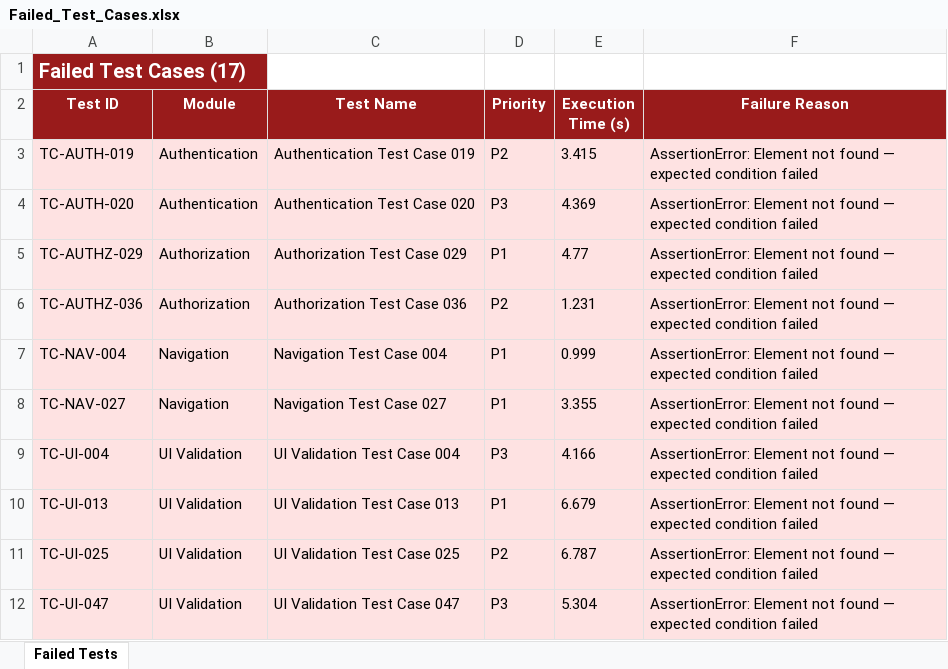
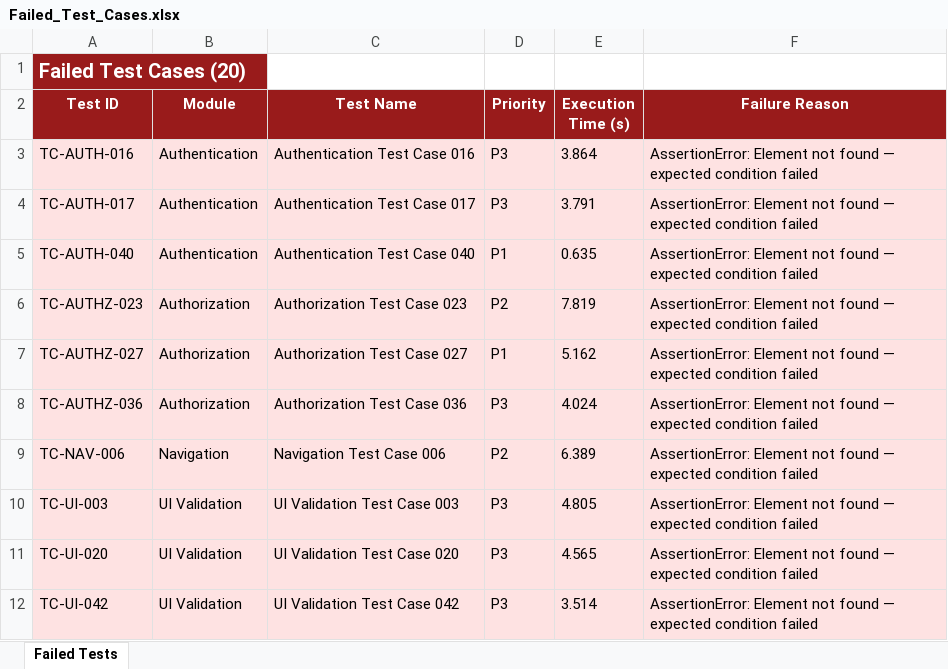
Before and after one commit to MaheshZU9908/Oral-Cavity, an Excel workbook: automation/reports/Excel/Failed_Test_Cases.xlsx, sheet Failed Tests, drawn as a sheet; only a part is shown; values as stored, in another font and other column widths than the file's, no borders; removed rows and columns are numbered as before the commit, all else as after; the diff covers the shown part only; the diff names each change by its address in the sheet, - before the commit and + after, or states it on an @@ line.

```diff
--- a/automation/reports/Excel/Failed_Test_Cases.xlsx (sheet Failed Tests)
+++ b/automation/reports/Excel/Failed_Test_Cases.xlsx (sheet Failed Tests)
-A1 (Test ID): Failed Test Cases (17)
+A1 (Test ID): Failed Test Cases (20)
-A3 (Test ID): TC-AUTH-019
+A3 (Test ID): TC-AUTH-016
-C3 (Test Name): Authentication Test Case 019
+C3 (Test Name): Authentication Test Case 016
-D3 (Priority): P2
+D3 (Priority): P3
-E3 (Execution Time (s)): 3.415
+E3 (Execution Time (s)): 3.864
-A4 (Test ID): TC-AUTH-020
+A4 (Test ID): TC-AUTH-017
-C4 (Test Name): Authentication Test Case 020
+C4 (Test Name): Authentication Test Case 017
-E4 (Execution Time (s)): 4.369
+E4 (Execution Time (s)): 3.791
+row 5: TC-AUTH-040 | Authentication | Authentication Test Case 040 | P1 | 0.635 | AssertionError: Element not found — expected condition failed
+row 6: TC-AUTHZ-023 | Authorization | Authorization Test Case 023 | P2 | 7.819 | AssertionError: Element not found — expected condition failed
-A7 (Test ID): TC-AUTHZ-029
+A7 (Test ID): TC-AUTHZ-027
-C7 (Test Name): Authorization Test Case 029
+C7 (Test Name): Authorization Test Case 027
-E7 (Execution Time (s)): 4.77
+E7 (Execution Time (s)): 5.162
-D8 (Priority): P2
+D8 (Priority): P3
-E8 (Execution Time (s)): 1.231
+E8 (Execution Time (s)): 4.024
-A9 (Test ID): TC-NAV-004
+A9 (Test ID): TC-NAV-006
-C9 (Test Name): Navigation Test Case 004
+C9 (Test Name): Navigation Test Case 006
-D9 (Priority): P1
+D9 (Priority): P2
-E9 (Execution Time (s)): 0.999
+E9 (Execution Time (s)): 6.389
-row 8: TC-NAV-027 | Navigation | Navigation Test Case 027 | P1 | 3.355 | AssertionError: Element not found — expected condition failed
-A10 (Test ID): TC-UI-004
+A10 (Test ID): TC-UI-003
-C10 (Test Name): UI Validation Test Case 004
+C10 (Test Name): UI Validation Test Case 003
-E10 (Execution Time (s)): 4.166
+E10 (Execution Time (s)): 4.805
-row 10: TC-UI-013 | UI Validation | UI Validation Test Case 013 | P1 | 6.679 | AssertionError: Element not found — expected condition failed
-A11 (Test ID): TC-UI-025
+A11 (Test ID): TC-UI-020
-C11 (Test Name): UI Validation Test Case 025
+C11 (Test Name): UI Validation Test Case 020
-D11 (Priority): P2
+D11 (Priority): P3
-E11 (Execution Time (s)): 6.787
+E11 (Execution Time (s)): 4.565
-A12 (Test ID): TC-UI-047
+A12 (Test ID): TC-UI-042
-C12 (Test Name): UI Validation Test Case 047
+C12 (Test Name): UI Validation Test Case 042
-E12 (Execution Time (s)): 5.304
+E12 (Execution Time (s)): 3.514
```
Also changed, not shown: 6 added rows, 3 removed rows and 15 edited cells elsewhere in this sheet, automation/reports/Excel/Automation_Test_Report.xlsx, automation/reports/Excel/Load_Testing_Report.xlsx, 14 other files.
